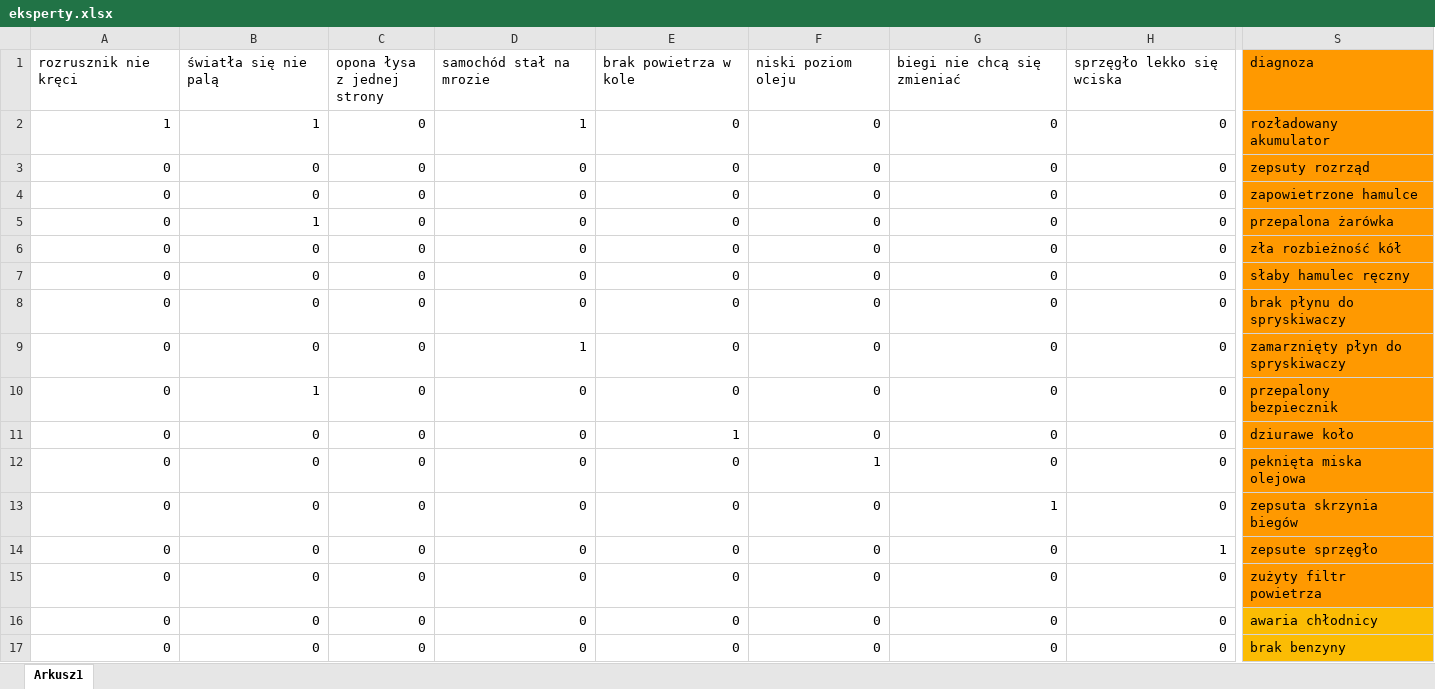
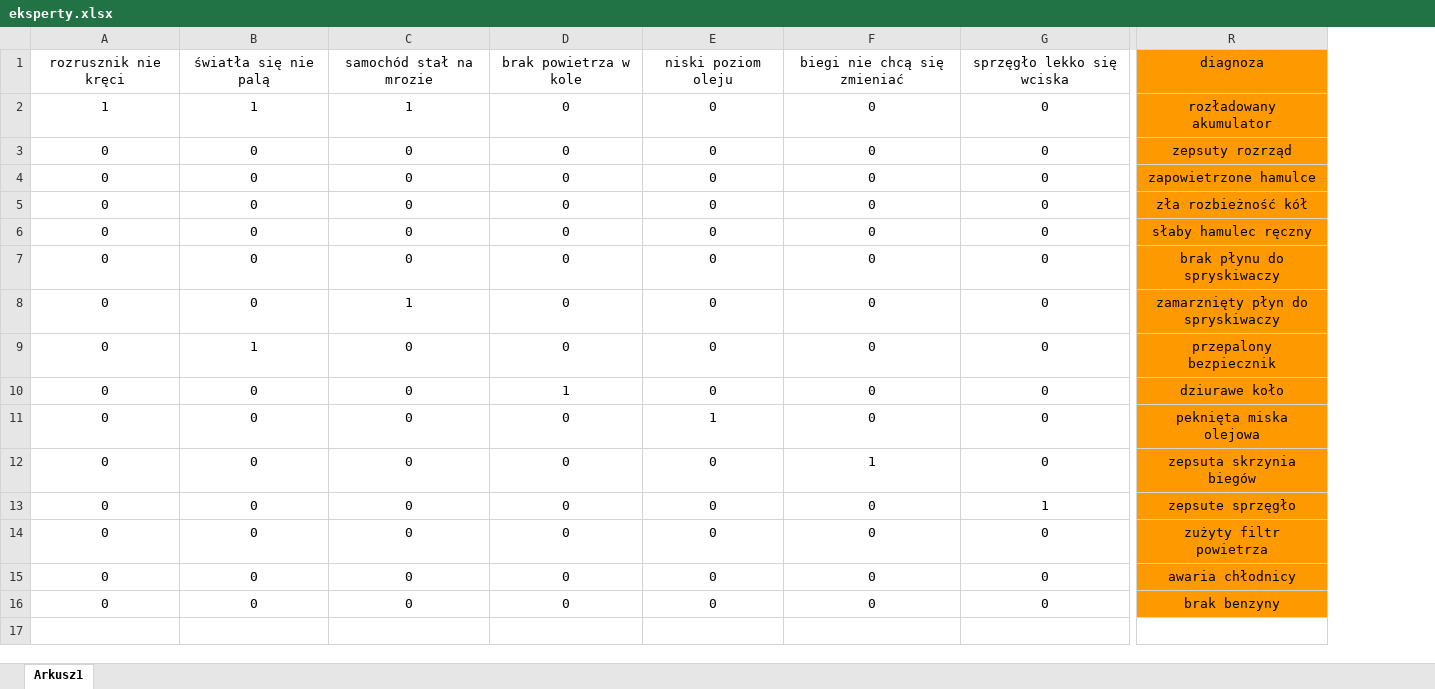
Before and after one commit to KutylaK/CarExpert, an Excel workbook: ExpertDataGenerator/eksperty.xlsx, sheet Arkusz1, drawn as a sheet; only a part is shown, gaps mark what is left out; values as stored, in another font and other column widths than the file's, no borders; removed rows and columns are numbered as before the commit, all else as after; rows hold the shown columns only; the diff covers the shown part only; the diff names each change by its address in the sheet, - before the commit and + after, or states it on an @@ line.

```diff
--- a/ExpertDataGenerator/eksperty.xlsx (sheet Arkusz1)
+++ b/ExpertDataGenerator/eksperty.xlsx (sheet Arkusz1)
-column C (opona łysa z jednej strony), rows 2-4: all 0; rows 6-17: all 0
-A1:B1 alignment: left
+A1:B1 alignment: center
-C1:R1 alignment: left
+C1:R1 alignment: center
-A2:B4 alignment: right
+A2:B4 alignment: center
-C2:G4 alignment: right
+C2:G4 alignment: center
-R2:R4 alignment: left
+R2:R4 alignment: center
-row 5: 0 | 1 | 0 | 0 | 0 | 0 | 0 | 0 | przepalona żarówka
-A5:B16 alignment: right
+A5:B16 alignment: center
-C5:G16 alignment: right
+C5:G16 alignment: center
-R5:R16 alignment: left
+R5:R16 alignment: center
-R15:R16 fill: #FBBC04
+R15:R16 fill: #FF9900
```
Also changed, not shown: cell formats elsewhere in this sheet, 9 other files.
